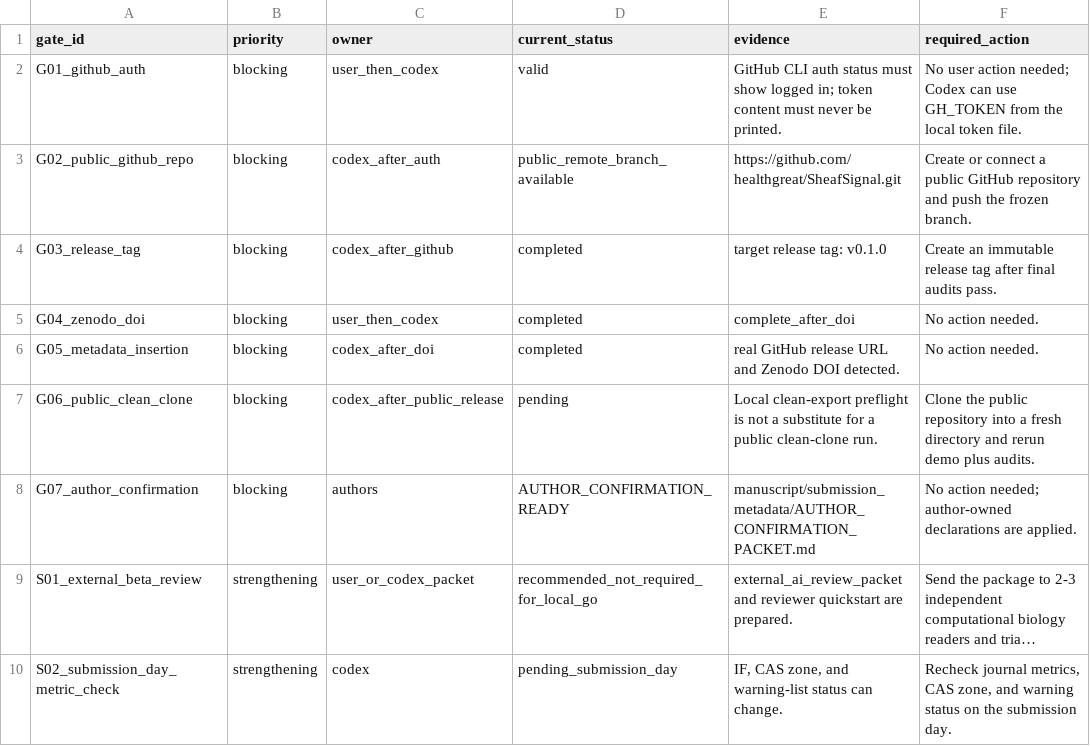
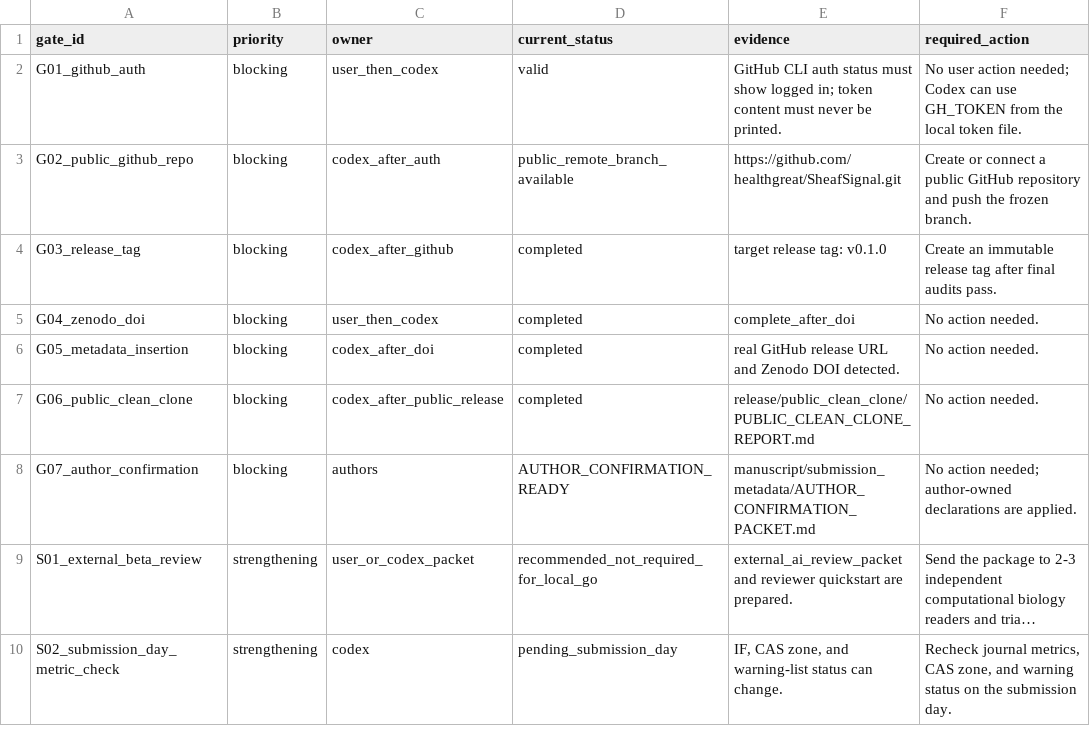
Before and after one commit to healthgreat/SheafSignal, a TSV file: release/RELEASE_UNBLOCKER_MATRIX.tsv, drawn as a sheet; only a part is shown; long unchanged cells end in …; the diff names each change by its address in the sheet, - before the commit and + after, or states it on an @@ line.

```diff
--- a/release/RELEASE_UNBLOCKER_MATRIX.tsv
+++ b/release/RELEASE_UNBLOCKER_MATRIX.tsv
-D7 (current_status): pending
+D7 (current_status): completed
-E7 (evidence): Local clean-export preflight is not a substitute for a public clean-clone run.
+E7 (evidence): release/public_clean_clone/PUBLIC_CLEAN_CLONE_REPORT.md
-F7 (required_action): Clone the public repository into a fresh directory and rerun demo plus audits.
+F7 (required_action): No action needed.
```
Also changed, not shown: manuscript/IF20_50_GAP_MATRIX.tsv, manuscript/SHEAFSIGNAL_LIVE_GANTT_STATUS.tsv, 12 other files.
